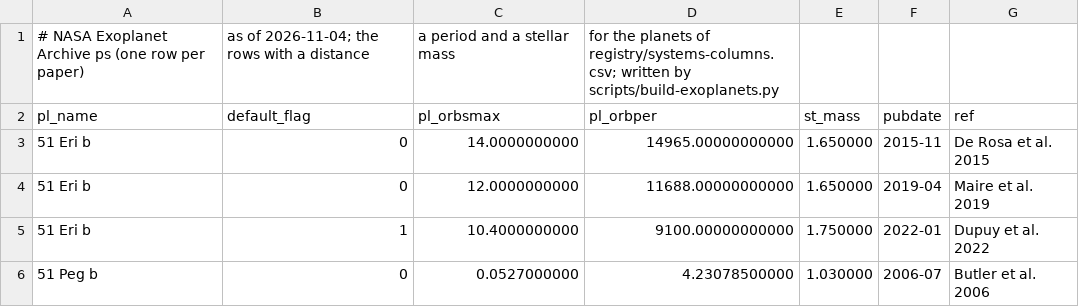
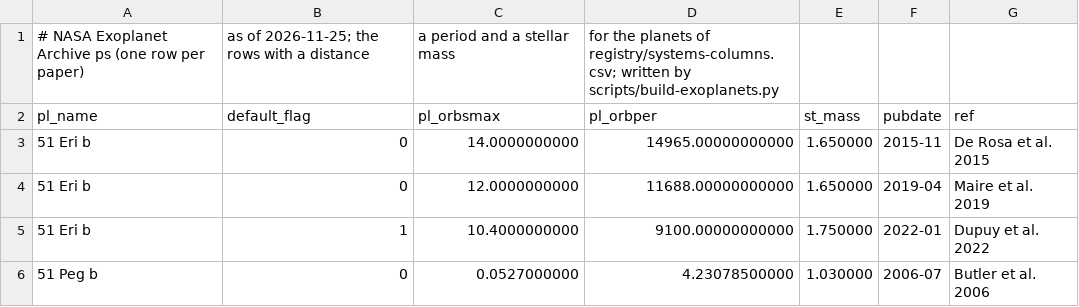
Before and after one commit to Sara-Managed-Projects/space-radar, a CSV file: registry/systems-sets.csv, drawn as a sheet; only a part is shown.

```diff
--- a/registry/systems-sets.csv
+++ b/registry/systems-sets.csv
@@ -1,2 +1,2 @@
-# NASA Exoplanet Archive ps (one row per paper), as of 2026-11-04; the rows with a distance, a period and a stellar mass, for the planets of registry/systems-columns.csv; written by scripts/build-exoplanets.py
+# NASA Exoplanet Archive ps (one row per paper), as of 2026-11-25; the rows with a distance, a period and a stellar mass, for the planets of registry/systems-columns.csv; written by scripts/build-exoplanets.py
 pl_name,default_flag,pl_orbsmax,pl_orbper,st_mass,pubdate,ref
```
Also changed, not shown: registry/systems-columns.csv, 3 other files.
